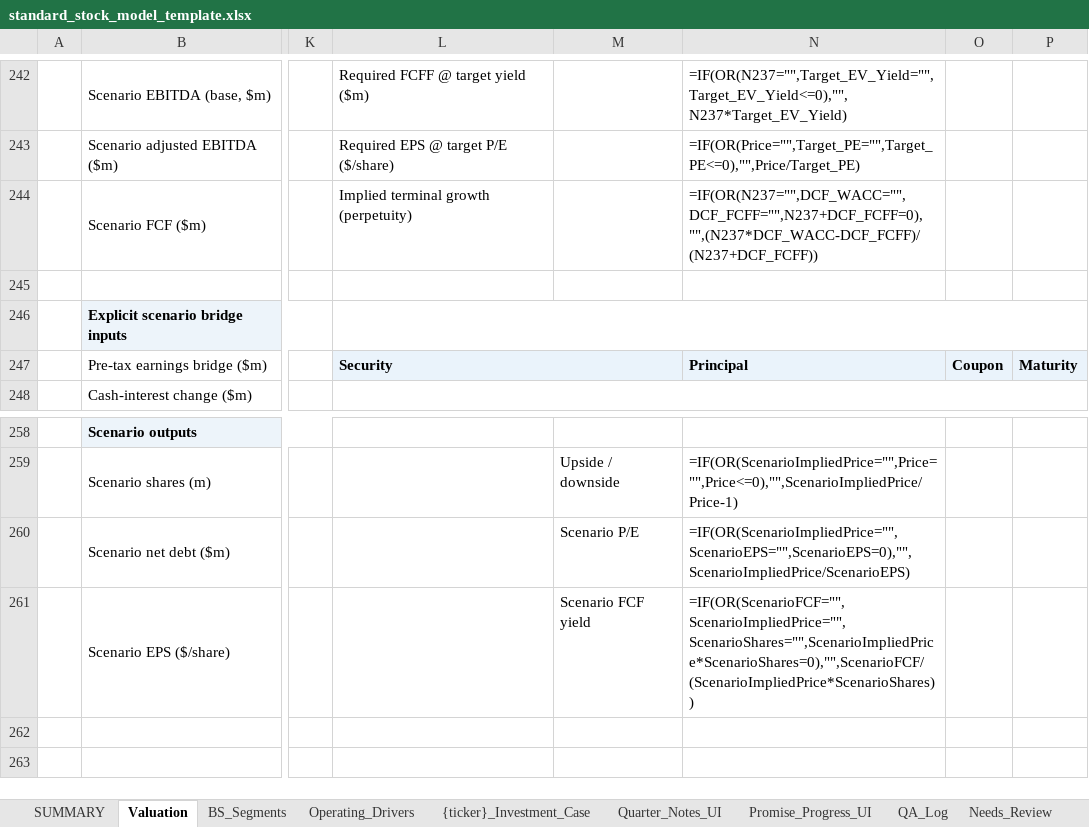
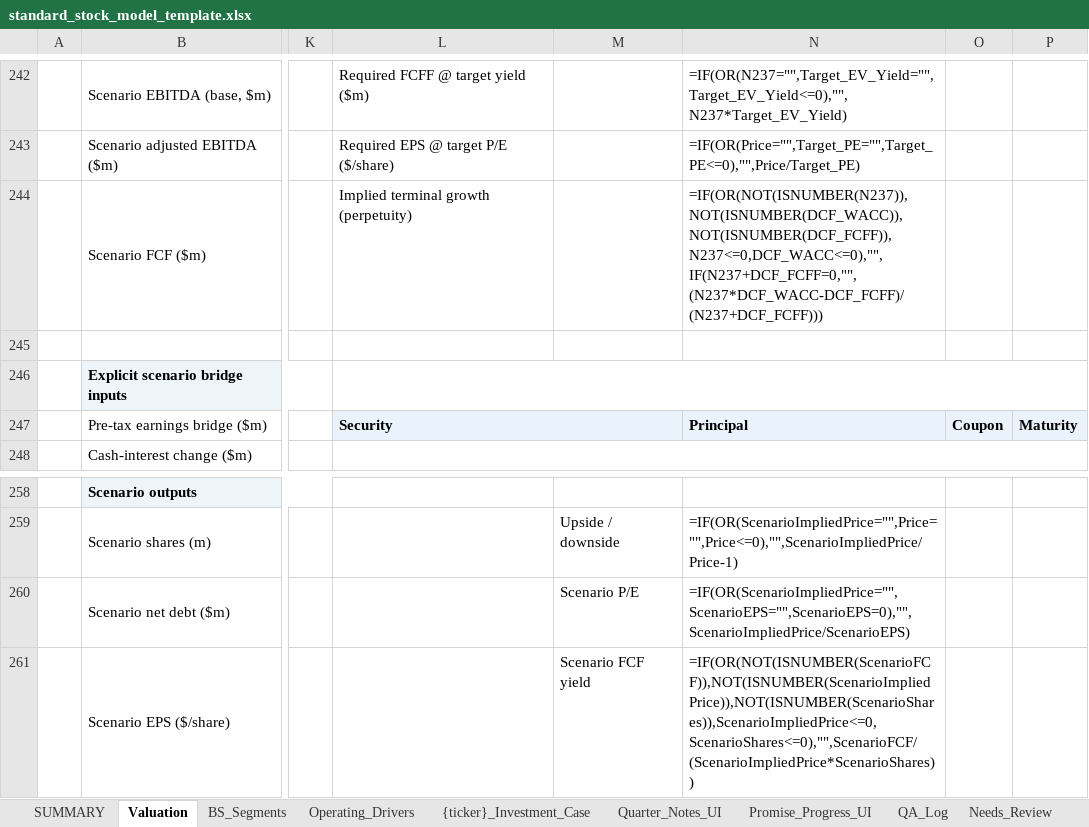
Before and after one commit to Jibbern/Aktie-modellering, an Excel workbook: templates/standard_stock_model_template.xlsx, sheet Valuation, drawn as a sheet; only a part is shown, gaps mark what is left out; values as stored, in another font and other column widths than the file's, no borders; formulas without a stored value are shown as written; conditional formats not drawn; the diff names each change by its address in the sheet, - before the commit and + after, or states it on an @@ line.

```diff
--- a/templates/standard_stock_model_template.xlsx (sheet Valuation)
+++ b/templates/standard_stock_model_template.xlsx (sheet Valuation)
-N244: =IF(OR(N237="",DCF_WACC="",DCF_FCFF="",N237+DCF_FCFF=0),"",(N237*DCF_WACC-DCF_FCFF)/(N237+DCF_FCFF))
+N244: =IF(OR(NOT(ISNUMBER(N237)),NOT(ISNUMBER(DCF_WACC)),NOT(ISNUMBER(DCF_FCFF)),N237<=0,DCF_WACC<=0),"",IF(N237+DCF_FCFF=0,"",(N237*DCF_WACC-DCF_FCFF)/(N237+DCF_FCFF)))
-N261: =IF(OR(ScenarioFCF="",ScenarioImpliedPrice="",ScenarioShares="",ScenarioImpliedPrice*ScenarioShares=0),"",ScenarioFCF/(ScenarioImpliedPrice*ScenarioShares))
+N261: =IF(OR(NOT(ISNUMBER(ScenarioFCF)),NOT(ISNUMBER(ScenarioImpliedPrice)),NOT(ISNUMBER(ScenarioShares)),ScenarioImpliedPrice<=0,ScenarioShares<=0),"",ScenarioFCF/(ScenarioImpliedPrice*ScenarioShares))
```
Also changed, not shown: sheet {ticker}_Investment_Case, 13 other files.
